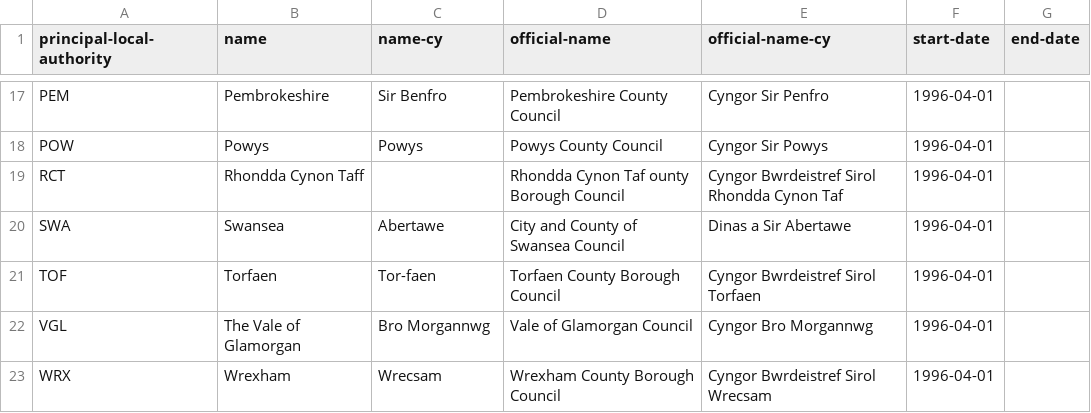
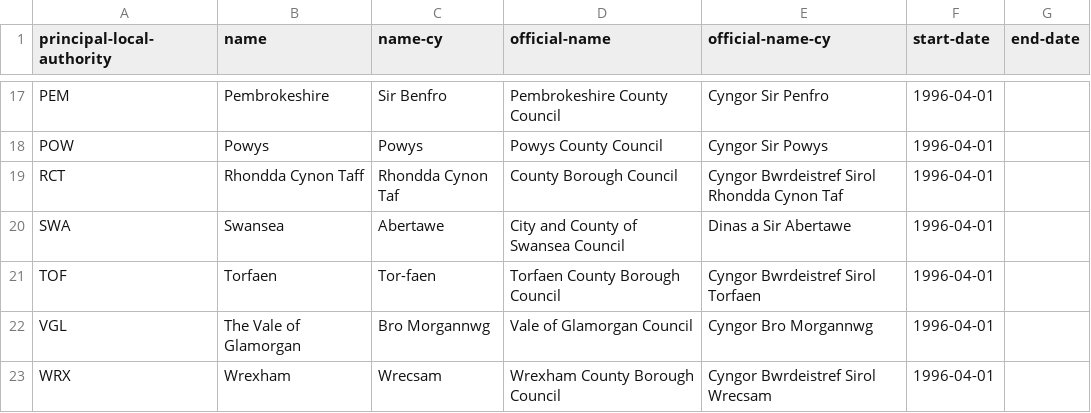
Before and after one commit to openregister/local-authority-data, a TSV file: data/principal-local-authority/principal-local-authority.tsv, drawn as a sheet; only a part is shown, gaps mark what is left out.

Commit message:
Revert "roll back data"
This reverts commit bd6d2b6d3fe916887f88853d18a3c57c3ac3299f.

```diff
--- a/data/principal-local-authority/principal-local-authority.tsv
+++ b/data/principal-local-authority/principal-local-authority.tsv
@@ -18,3 +18,3 @@ PEM	Pembrokeshire	Sir Benfro	Pembrokeshire County Council	Cyngor Sir Penfro	1996
 POW	Powys	Powys	Powys County Council	Cyngor Sir Powys	1996-04-01	
-RCT	Rhondda Cynon Taff		Rhondda Cynon Taf ounty Borough Council	Cyngor Bwrdeistref Sirol Rhondda Cynon Taf	1996-04-01	
+RCT	Rhondda Cynon Taff	Rhondda Cynon Taf 	County Borough Council	Cyngor Bwrdeistref Sirol Rhondda Cynon Taf	1996-04-01	
 SWA	Swansea	Abertawe	City and County of Swansea Council	Dinas a Sir Abertawe	1996-04-01	
```
